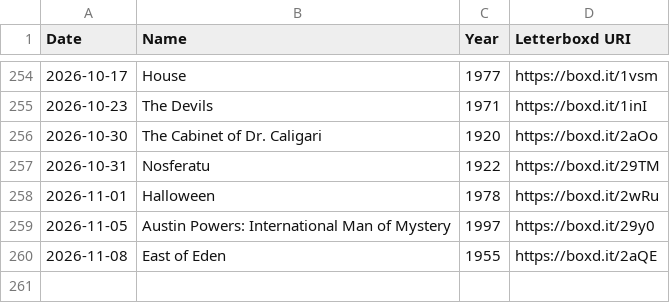
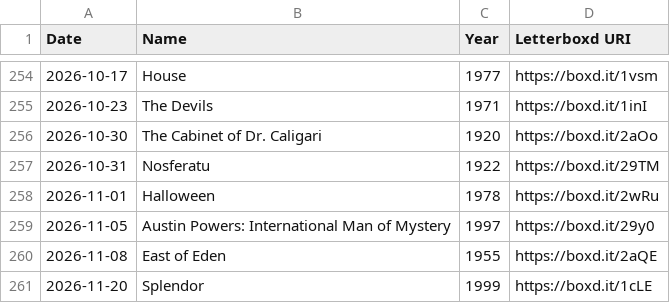
Before and after one commit to wilsoncooke1/wilsoncooke1.github.io, a CSV file: watched.csv, drawn as a sheet; only a part is shown, gaps mark what is left out; the diff names each change by its address in the sheet, - before the commit and + after, or states it on an @@ line.

Commit message:
Automated Letterboxd archive update

```diff
--- a/watched.csv
+++ b/watched.csv
+row 261: 2026-11-20 | Splendor | 1999 | https://boxd.it/1cLE
```
